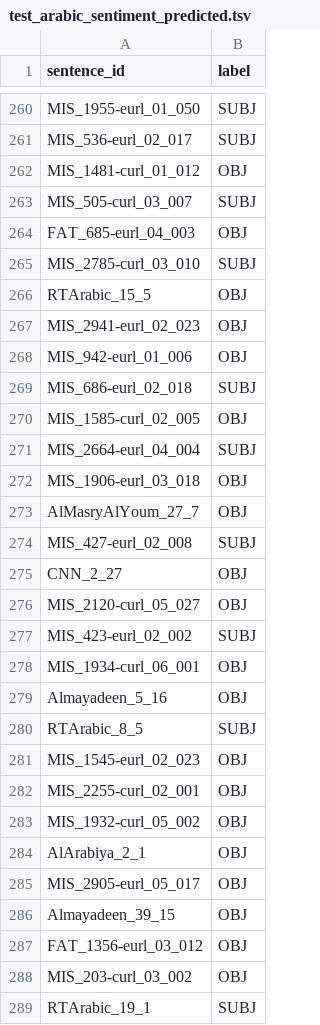
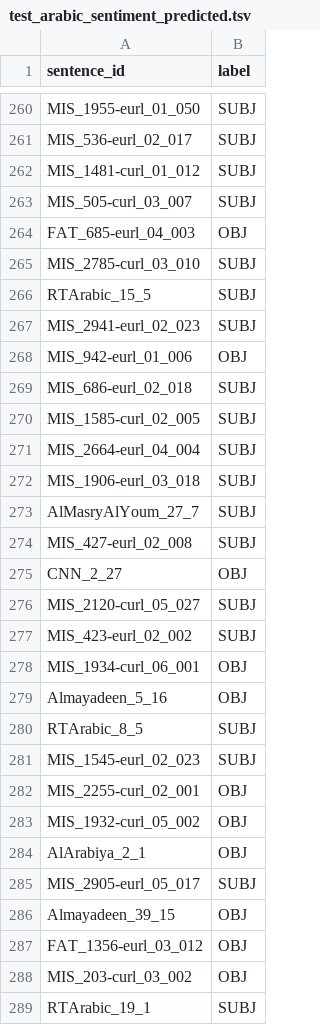
Before and after one commit to MatteoFasulo/clef2025-checkthat, a TSV file: results/test_arabic_sentiment_predicted.tsv, drawn as a sheet; only a part is shown, gaps mark what is left out; the diff covers the shown part only.

Commit message:
Update with correct results of sentiment mDeBERTa

```diff
--- a/results/test_arabic_sentiment_predicted.tsv
+++ b/results/test_arabic_sentiment_predicted.tsv
@@ -261,3 +261,3 @@ MIS_1955-eurl_01_050	SUBJ
 MIS_536-eurl_02_017	SUBJ
-MIS_1481-curl_01_012	OBJ
+MIS_1481-curl_01_012	SUBJ
 MIS_505-curl_03_007	SUBJ
@@ -265,13 +265,13 @@ FAT_685-eurl_04_003	OBJ
 MIS_2785-curl_03_010	SUBJ
-RTArabic_15_5	OBJ
-MIS_2941-eurl_02_023	OBJ
+RTArabic_15_5	SUBJ
+MIS_2941-eurl_02_023	SUBJ
 MIS_942-eurl_01_006	OBJ
 MIS_686-eurl_02_018	SUBJ
-MIS_1585-curl_02_005	OBJ
+MIS_1585-curl_02_005	SUBJ
 MIS_2664-eurl_04_004	SUBJ
-MIS_1906-eurl_03_018	OBJ
-AlMasryAlYoum_27_7	OBJ
+MIS_1906-eurl_03_018	SUBJ
+AlMasryAlYoum_27_7	SUBJ
 MIS_427-eurl_02_008	SUBJ
 CNN_2_27	OBJ
-MIS_2120-curl_05_027	OBJ
+MIS_2120-curl_05_027	SUBJ
 MIS_423-eurl_02_002	SUBJ
@@ -280,3 +280,3 @@ Almayadeen_5_16	OBJ
 RTArabic_8_5	SUBJ
-MIS_1545-eurl_02_023	OBJ
+MIS_1545-eurl_02_023	SUBJ
 MIS_2255-curl_02_001	OBJ
@@ -284,3 +284,3 @@ MIS_1932-curl_05_002	OBJ
 AlArabiya_2_1	OBJ
-MIS_2905-eurl_05_017	OBJ
+MIS_2905-eurl_05_017	SUBJ
 Almayadeen_39_15	OBJ
```
Also changed, not shown: 174 edited cells elsewhere in this file, results/dev_arabic_sentiment_predicted.tsv, results/dev_english_sentiment_predicted.tsv, 9 other files.
